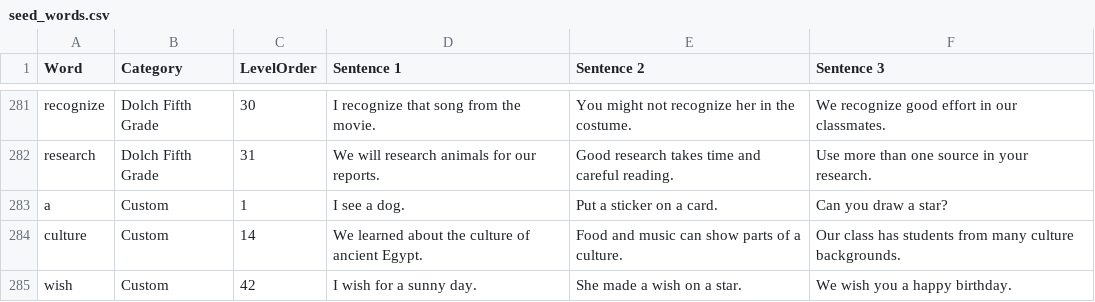
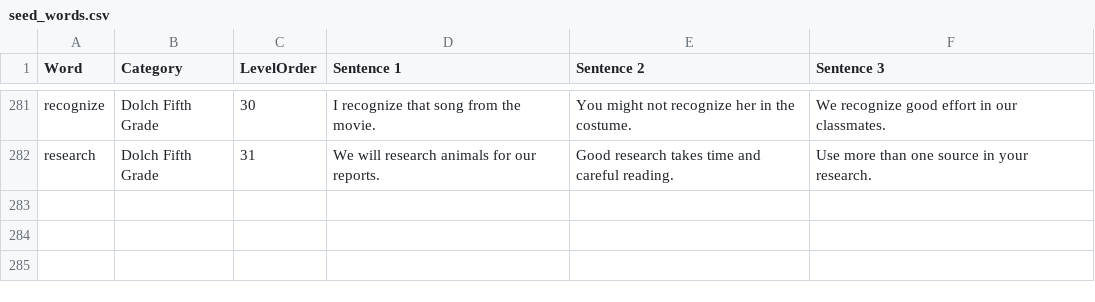
Before and after one commit to ztraboo/readright, a CSV file: data/seed_words.csv, drawn as a sheet; only a part is shown, gaps mark what is left out.

Commit message:
fix: Additional changes needed for student flow after demo.
- Make sure the SharePreferences for showing the student dashboard works on app reload.
- Adjust the audio for "Can you pronounce this word?"
- Remove "Custom" word list from `seed_words.csv` file.
- Add profile to StudentWordFeedback page.
- Make sure the retry button works on the StudentWordFeedback page.

```diff
--- a/data/seed_words.csv
+++ b/data/seed_words.csv
@@ -282,4 +282 @@ recognize,Dolch Fifth Grade,30,"I recognize that song from the movie.","You migh
 research,Dolch Fifth Grade,31,"We will research animals for our reports.","Good research takes time and careful reading.","Use more than one source in your research."
-a,Custom,1,"I see a dog.","Put a sticker on a card.","Can you draw a star?"
-culture,Custom,14,"We learned about the culture of ancient Egypt.","Food and music can show parts of a culture.","Our class has students from many culture backgrounds."
-wish,Custom,42,"I wish for a sunny day.","She made a wish on a star.","We wish you a happy birthday."
```
Also changed, not shown: 6 other files.
